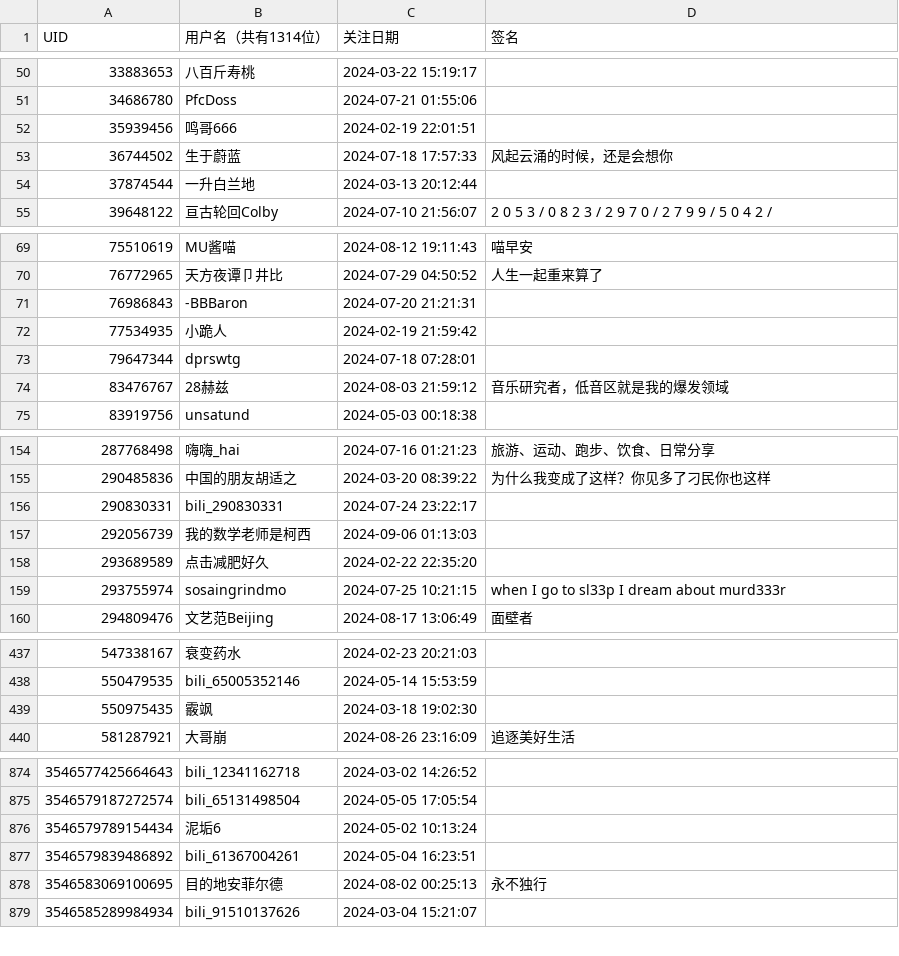
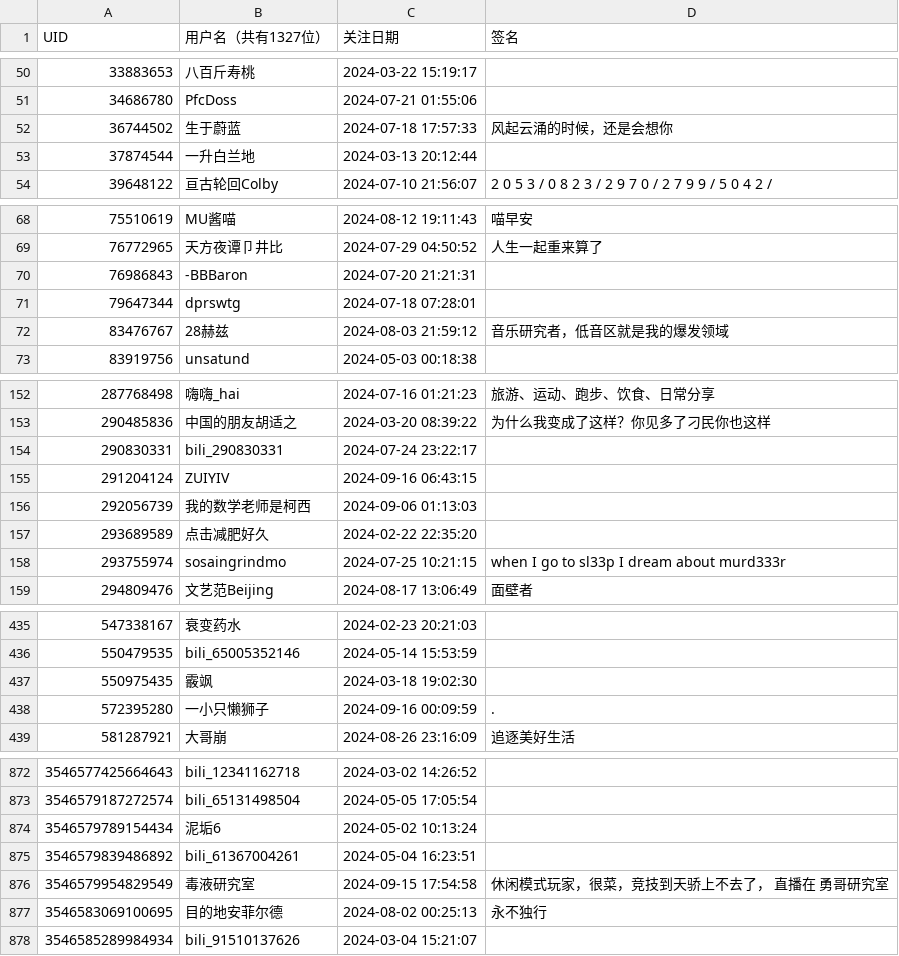
Before and after one commit to RiverChu0/bili_fans, a CSV file: fans.csv, drawn as a sheet; only a part is shown, gaps mark what is left out; the diff covers the shown part only.

```diff
--- a/fans.csv
+++ b/fans.csv
@@ -1 +1 @@
-UID,用户名（共有1314位）,关注日期,签名
+UID,用户名（共有1327位）,关注日期,签名
@@ -51,3 +51,2 @@ UID,用户名（共有1314位）,关注日期,签名
 34686780,PfcDoss,2024-07-21 01:55:06,
-35939456,鸣哥666,2024-02-19 22:01:51,
 36744502,生于蔚蓝,2024-07-18 17:57:33,风起云涌的时候，还是会想你
@@ -71,3 +70,2 @@ UID,用户名（共有1314位）,关注日期,签名
 76986843,-BBBaron,2024-07-20 21:21:31,
-77534935,小跪人,2024-02-19 21:59:42,
 79647344,dprswtg,2024-07-18 07:28:01,
@@ -156,2 +154,3 @@ UID,用户名（共有1314位）,关注日期,签名
 290830331,bili_290830331,2024-07-24 23:22:17,
+291204124,ZUIYIV,2024-09-16 06:43:15,
 292056739,我的数学老师是柯西,2024-09-06 01:13:03,
@@ -439,2 +437,3 @@ UID,用户名（共有1314位）,关注日期,签名
 550975435,霰飒,2024-03-18 19:02:30,
+572395280,一小只懒狮子,2024-09-16 00:09:59,.
 581287921,大哥崩,2024-08-26 23:16:09,追逐美好生活
@@ -877,2 +875,3 @@ UID,用户名（共有1314位）,关注日期,签名
 3546579839486892,bili_61367004261,2024-05-04 16:23:51,
+3546579954829549,毒液研究室,2024-09-15 17:54:58,休闲模式玩家，很菜，竞技到天骄上不去了， 直播在  勇哥研究室
 3546583069100695,目的地安菲尔德,2024-08-02 00:25:13,永不独行
```
Also changed, not shown: 11 added rows, 12 removed rows and 3 edited cells elsewhere in this file.
